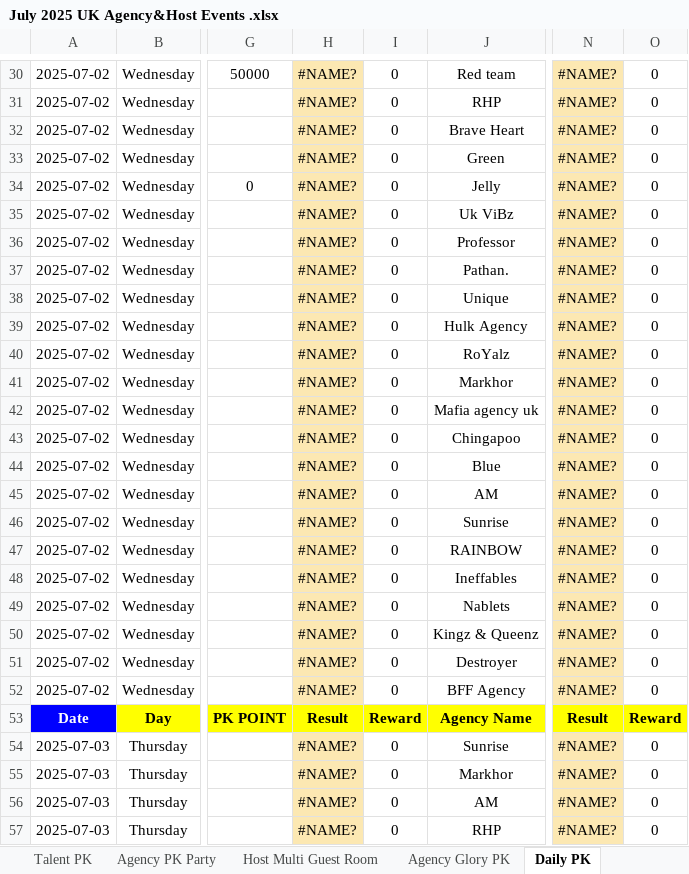
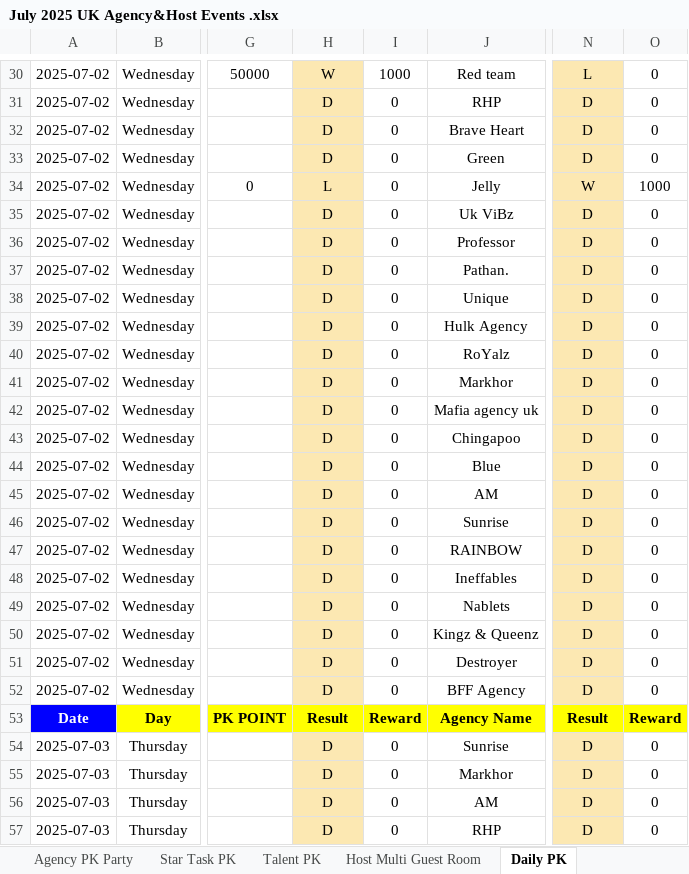
Before and after one commit to TacitBlade/tacitlabs-events-suite, an Excel workbook: pk_event-filter-app/assets/July 2025 UK Agency&Host Events .xlsx, sheet Daily PK, drawn as a sheet; only a part is shown, gaps mark what is left out; values as stored, in another font and other column widths than the file's, no borders; charts and pictures not drawn; the diff covers the shown part only; the diff names each change by its address in the sheet, - before the commit and + after, or states it on an @@ line.

```diff
--- a/pk_event-filter-app/assets/July 2025 UK Agency&Host Events .xlsx (sheet Daily PK)
+++ b/pk_event-filter-app/assets/July 2025 UK Agency&Host Events .xlsx (sheet Daily PK)
@@ sheet tab order changed: Agency PK Party | Star Task PK | Talent PK | Host Multi Guest Room | Daily PK @@
-H30: #NAME?
+H30: W
-I30: 0
+I30: 1000
-N30: #NAME?
+N30: L
-H31:H33: #NAME?
+H31:H33: D
-N31:N33: #NAME?
+N31:N33: D
-H34: #NAME?
+H34: L
-N34: #NAME?
+N34: W
-O34: 0
+O34: 1000
-H35:H52: #NAME?
+H35:H52: D
-N35:N52: #NAME?
+N35:N52: D
-H54:H57: #NAME?
+H54:H57: D
-N54:N57: #NAME?
+N54:N57: D
```
Also changed, not shown: 1359 edited cells elsewhere in this sheet, sheet Talent PK, sheet Star Task PK, sheet Agency PK Party, sheet Agency 2vs2 PK, sheet Agency Glory PK, sheet UK Livehouse, 1 more sheet, other sheet tabs, formulas that keep their value, charts or pictures, 1 other file.
